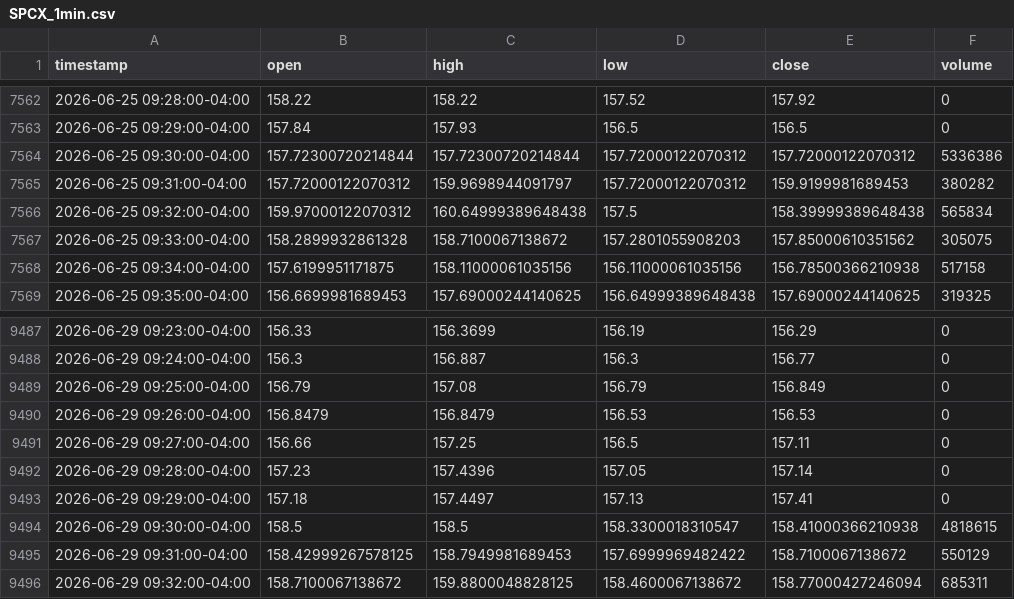
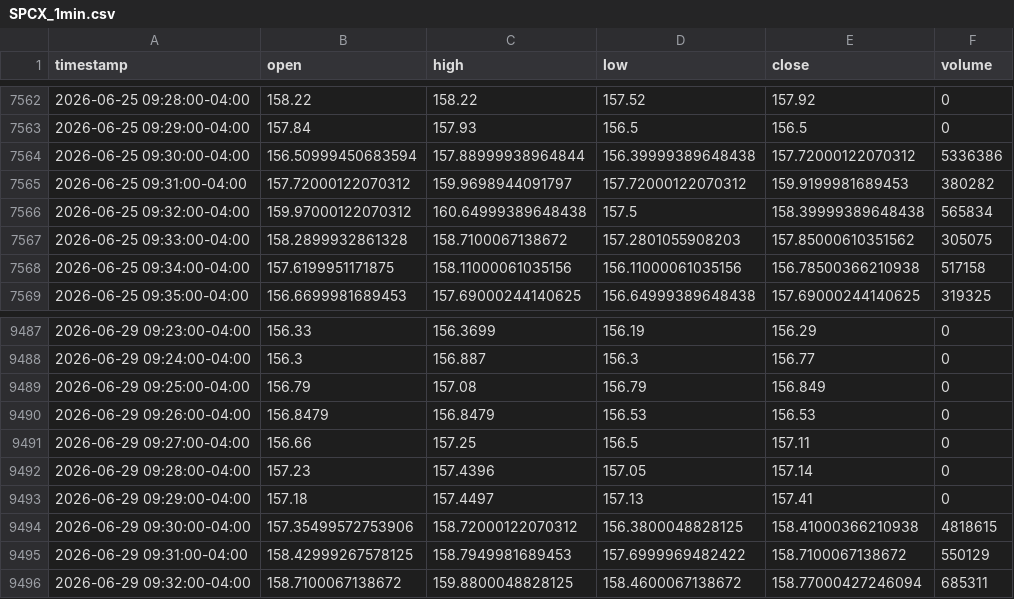
Before and after one commit to marsierz-ui/SPCX_data, a CSV file: data/1min/SPCX_1min.csv, drawn as a sheet; only a part is shown, gaps mark what is left out.

```diff
--- a/data/1min/SPCX_1min.csv
+++ b/data/1min/SPCX_1min.csv
@@ -7563,3 +7563,3 @@ timestamp,open,high,low,close,volume
 2026-06-25 09:29:00-04:00,157.84,157.93,156.5,156.5,0
-2026-06-25 09:30:00-04:00,157.72300720214844,157.72300720214844,157.72000122070312,157.72000122070312,5336386
+2026-06-25 09:30:00-04:00,156.50999450683594,157.88999938964844,156.39999389648438,157.72000122070312,5336386
 2026-06-25 09:31:00-04:00,157.72000122070312,159.9698944091797,157.72000122070312,159.9199981689453,380282
@@ -9493,3 +9493,3 @@ timestamp,open,high,low,close,volume
 2026-06-29 09:29:00-04:00,157.18,157.4497,157.13,157.41,0
-2026-06-29 09:30:00-04:00,158.5,158.5,158.3300018310547,158.41000366210938,4818615
+2026-06-29 09:30:00-04:00,157.35499572753906,158.72000122070312,156.3800048828125,158.41000366210938,4818615
 2026-06-29 09:31:00-04:00,158.42999267578125,158.7949981689453,157.6999969482422,158.7100067138672,550129
```
Also changed, not shown: 1 other file.
